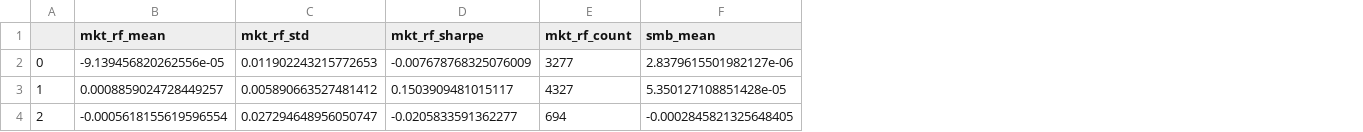
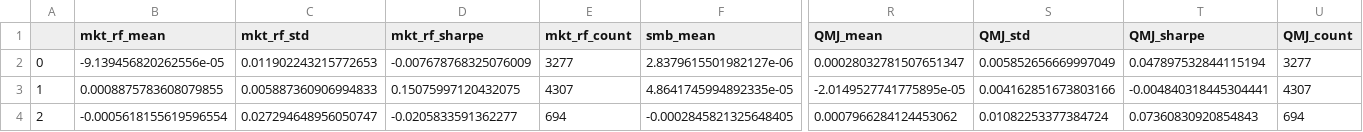
Before and after one commit to kangcheng-lin/regime-factor-research, a CSV file: data/results/sharpe_by_regime.csv, drawn as a sheet; only a part is shown, gaps mark what is left out; the diff covers the shown part only; the diff names each change by its address in the sheet, - before the commit and + after, or states it on an @@ line.

```diff
--- a/data/results/sharpe_by_regime.csv
+++ b/data/results/sharpe_by_regime.csv
+column R (QMJ_mean), rows 2-4: 0.00028032781507651347 | -2.0149527741775895e-05 | 0.0007966284124453062
+column S (QMJ_std), rows 2-4: 0.005852656669997049 | 0.004162851673803166 | 0.01082253377384724
+column T (QMJ_sharpe), rows 2-4: 0.047897532844115194 | -0.004840318445304441 | 0.07360830920854843
+column U (QMJ_count), rows 2-4: 3277 | 4307 | 694
-B3 (mkt_rf_mean): 0.0008859024728449257
+B3 (mkt_rf_mean): 0.0008875783608079855
-C3 (mkt_rf_std): 0.005890663527481412
+C3 (mkt_rf_std): 0.005887360906994833
-D3 (mkt_rf_sharpe): 0.1503909481015117
+D3 (mkt_rf_sharpe): 0.15075997120432075
-E3 (mkt_rf_count): 4327
+E3 (mkt_rf_count): 4307
-F3 (smb_mean): 5.350127108851428e-05
+F3 (smb_mean): 4.8641745994892335e-05
```
Also changed, not shown: 11 edited cells elsewhere in this file, 9 other files.
